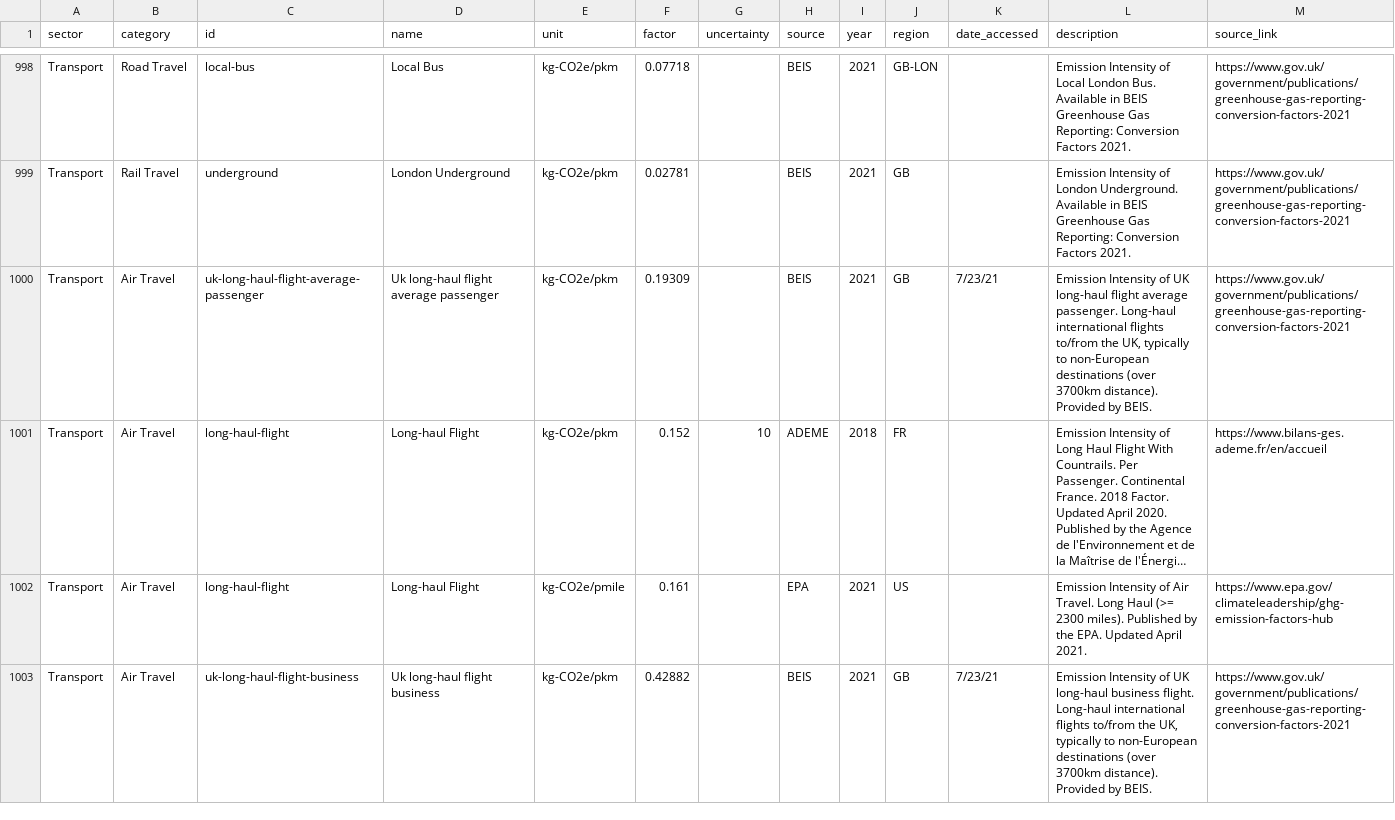
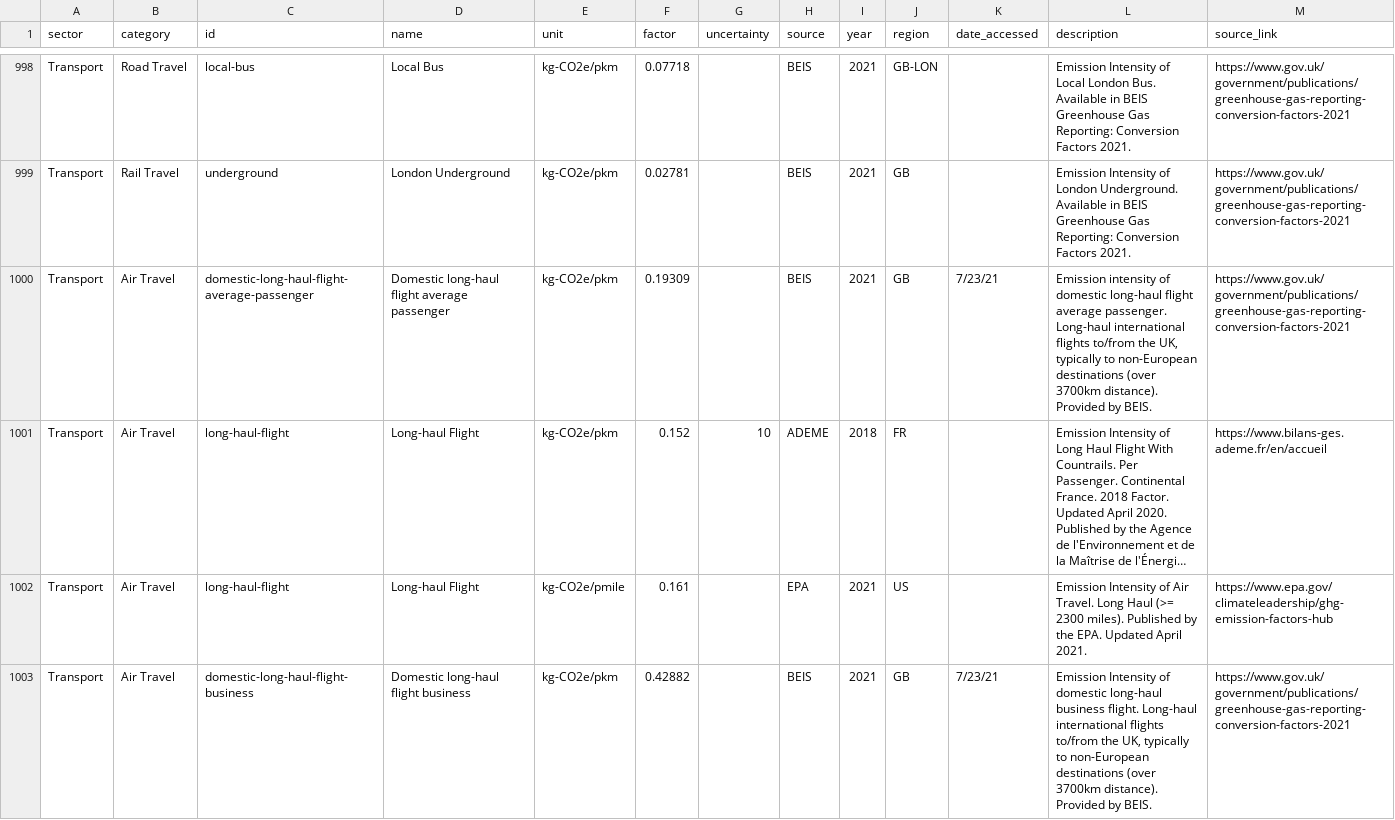
Before and after one commit to AnastasiaLobanova/Open-Emission-Factors-DB, a CSV file: OpenEmissionFactorsDB.csv, drawn as a sheet; only a part is shown, gaps mark what is left out; long unchanged cells end in …; the diff covers the shown part only; the diff names each change by its address in the sheet, - before the commit and + after, or states it on an @@ line.

```diff
--- a/OpenEmissionFactorsDB.csv
+++ b/OpenEmissionFactorsDB.csv
-C1000 (id): uk-long-haul-flight-average-passenger
+C1000 (id): domestic-long-haul-flight-average-passenger
-D1000 (name): Uk long-haul flight average passenger
+D1000 (name): Domestic long-haul flight average passenger
-L1000 (description): Emission Intensity of UK long-haul flight…
+L1000 (description): Emission intensity of domestic long-haul flight…
-C1003 (id): uk-long-haul-flight-business
+C1003 (id): domestic-long-haul-flight-business
-D1003 (name): Uk long-haul flight business
+D1003 (name): Domestic long-haul flight business
-L1003 (description): …Intensity of UK long-haul business…
+L1003 (description): …Intensity of domestic long-haul business…
```
Also changed, not shown: 55 edited cells elsewhere in this file.
